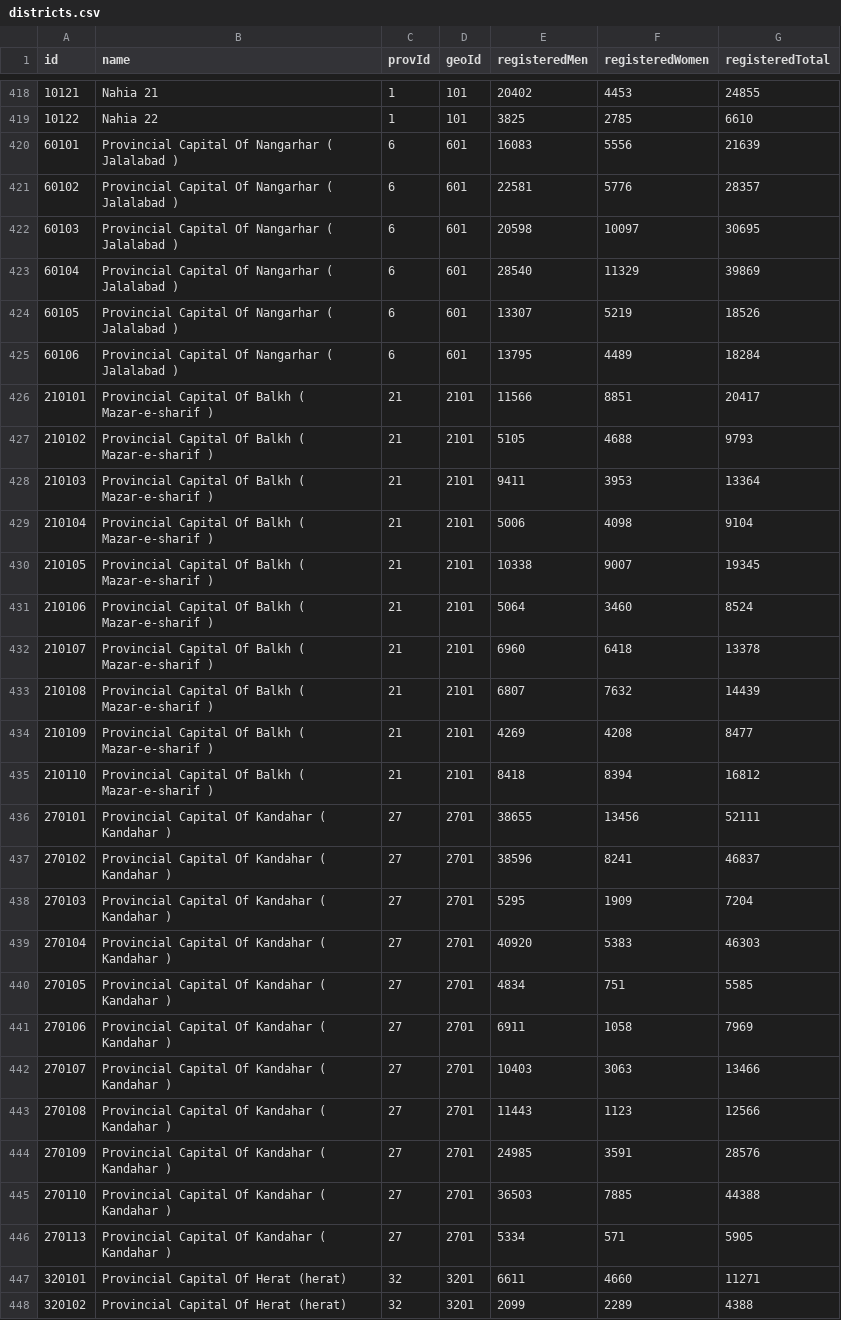
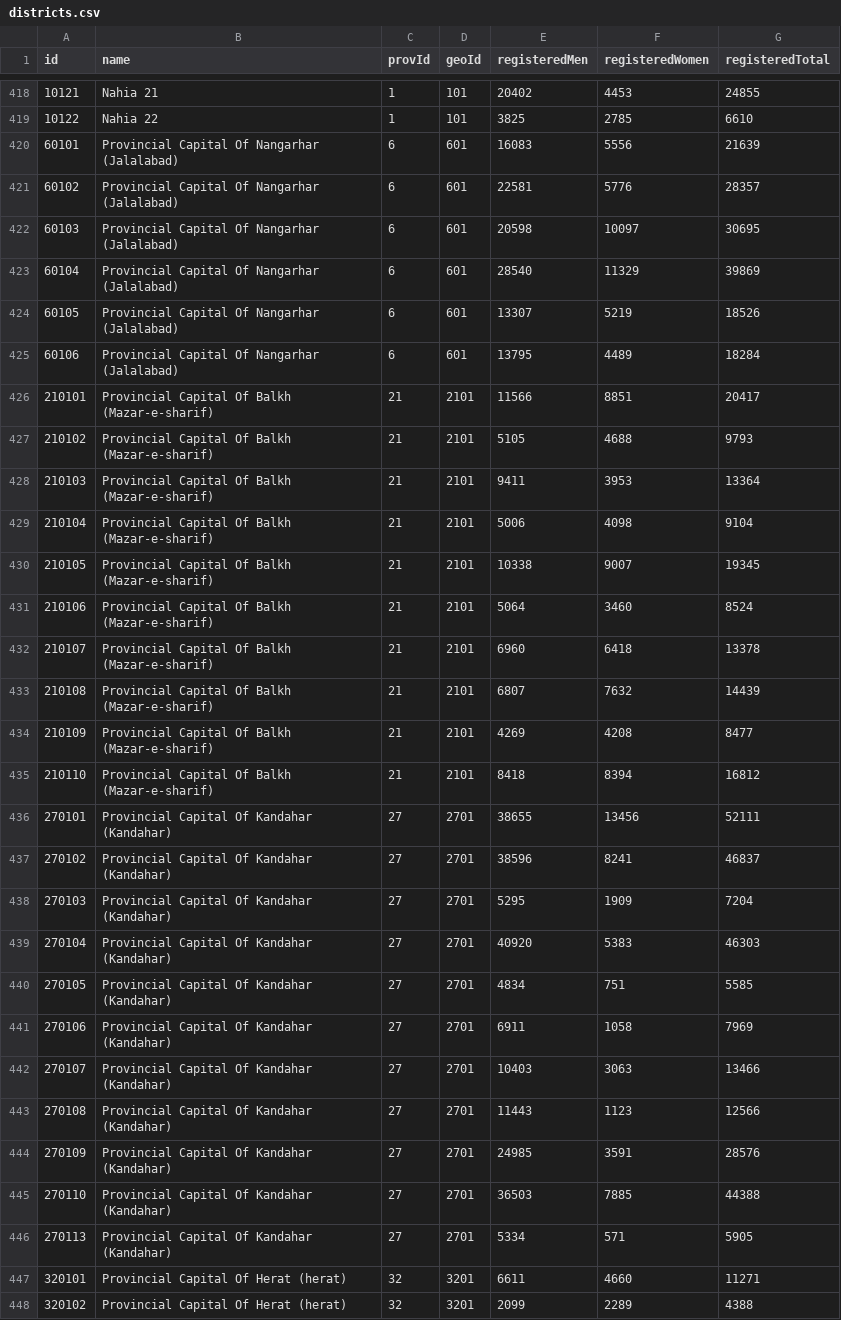
Before and after one commit to nditech/af-elections-data, a CSV file: 2018-wolesi-jirga/districts.csv, drawn as a sheet; only a part is shown, gaps mark what is left out.

Commit message:
Remove parentheses spaces from 2018 districts.csv (#59)
* Remove parentheses spaces from 2018 districts.csv
* Missed one

```diff
--- a/2018-wolesi-jirga/districts.csv
+++ b/2018-wolesi-jirga/districts.csv
@@ -419,29 +419,29 @@ id,name,provId,geoId,registeredMen,registeredWomen,registeredTotal
 10122,Nahia 22,1,101,3825,2785,6610
-60101,Provincial Capital Of Nangarhar ( Jalalabad ),6,601,16083,5556,21639
-60102,Provincial Capital Of Nangarhar ( Jalalabad ),6,601,22581,5776,28357
-60103,Provincial Capital Of Nangarhar ( Jalalabad ),6,601,20598,10097,30695
-60104,Provincial Capital Of Nangarhar ( Jalalabad ),6,601,28540,11329,39869
-60105,Provincial Capital Of Nangarhar ( Jalalabad ),6,601,13307,5219,18526
-60106,Provincial Capital Of Nangarhar ( Jalalabad ),6,601,13795,4489,18284
-210101,Provincial Capital Of Balkh ( Mazar-e-sharif ),21,2101,11566,8851,20417
-210102,Provincial Capital Of Balkh ( Mazar-e-sharif ),21,2101,5105,4688,9793
-210103,Provincial Capital Of Balkh ( Mazar-e-sharif ),21,2101,9411,3953,13364
-210104,Provincial Capital Of Balkh ( Mazar-e-sharif ),21,2101,5006,4098,9104
-210105,Provincial Capital Of Balkh ( Mazar-e-sharif ),21,2101,10338,9007,19345
-210106,Provincial Capital Of Balkh ( Mazar-e-sharif ),21,2101,5064,3460,8524
-210107,Provincial Capital Of Balkh ( Mazar-e-sharif ),21,2101,6960,6418,13378
-210108,Provincial Capital Of Balkh ( Mazar-e-sharif ),21,2101,6807,7632,14439
-210109,Provincial Capital Of Balkh ( Mazar-e-sharif ),21,2101,4269,4208,8477
-210110,Provincial Capital Of Balkh ( Mazar-e-sharif ),21,2101,8418,8394,16812
-270101,Provincial Capital Of Kandahar ( Kandahar ),27,2701,38655,13456,52111
-270102,Provincial Capital Of Kandahar ( Kandahar ),27,2701,38596,8241,46837
-270103,Provincial Capital Of Kandahar ( Kandahar ),27,2701,5295,1909,7204
-270104,Provincial Capital Of Kandahar ( Kandahar ),27,2701,40920,5383,46303
-270105,Provincial Capital Of Kandahar ( Kandahar ),27,2701,4834,751,5585
-270106,Provincial Capital Of Kandahar ( Kandahar ),27,2701,6911,1058,7969
-270107,Provincial Capital Of Kandahar ( Kandahar ),27,2701,10403,3063,13466
-270108,Provincial Capital Of Kandahar ( Kandahar ),27,2701,11443,1123,12566
-270109,Provincial Capital Of Kandahar ( Kandahar ),27,2701,24985,3591,28576
-270110,Provincial Capital Of Kandahar ( Kandahar ),27,2701,36503,7885,44388
-270113,Provincial Capital Of Kandahar ( Kandahar ),27,2701,5334,571,5905
+60101,Provincial Capital Of Nangarhar (Jalalabad),6,601,16083,5556,21639
+60102,Provincial Capital Of Nangarhar (Jalalabad),6,601,22581,5776,28357
+60103,Provincial Capital Of Nangarhar (Jalalabad),6,601,20598,10097,30695
+60104,Provincial Capital Of Nangarhar (Jalalabad),6,601,28540,11329,39869
+60105,Provincial Capital Of Nangarhar (Jalalabad),6,601,13307,5219,18526
+60106,Provincial Capital Of Nangarhar (Jalalabad),6,601,13795,4489,18284
+210101,Provincial Capital Of Balkh (Mazar-e-sharif),21,2101,11566,8851,20417
+210102,Provincial Capital Of Balkh (Mazar-e-sharif),21,2101,5105,4688,9793
+210103,Provincial Capital Of Balkh (Mazar-e-sharif),21,2101,9411,3953,13364
+210104,Provincial Capital Of Balkh (Mazar-e-sharif),21,2101,5006,4098,9104
+210105,Provincial Capital Of Balkh (Mazar-e-sharif),21,2101,10338,9007,19345
+210106,Provincial Capital Of Balkh (Mazar-e-sharif),21,2101,5064,3460,8524
+210107,Provincial Capital Of Balkh (Mazar-e-sharif),21,2101,6960,6418,13378
+210108,Provincial Capital Of Balkh (Mazar-e-sharif),21,2101,6807,7632,14439
+210109,Provincial Capital Of Balkh (Mazar-e-sharif),21,2101,4269,4208,8477
+210110,Provincial Capital Of Balkh (Mazar-e-sharif),21,2101,8418,8394,16812
+270101,Provincial Capital Of Kandahar (Kandahar),27,2701,38655,13456,52111
+270102,Provincial Capital Of Kandahar (Kandahar),27,2701,38596,8241,46837
+270103,Provincial Capital Of Kandahar (Kandahar),27,2701,5295,1909,7204
+270104,Provincial Capital Of Kandahar (Kandahar),27,2701,40920,5383,46303
+270105,Provincial Capital Of Kandahar (Kandahar),27,2701,4834,751,5585
+270106,Provincial Capital Of Kandahar (Kandahar),27,2701,6911,1058,7969
+270107,Provincial Capital Of Kandahar (Kandahar),27,2701,10403,3063,13466
+270108,Provincial Capital Of Kandahar (Kandahar),27,2701,11443,1123,12566
+270109,Provincial Capital Of Kandahar (Kandahar),27,2701,24985,3591,28576
+270110,Provincial Capital Of Kandahar (Kandahar),27,2701,36503,7885,44388
+270113,Provincial Capital Of Kandahar (Kandahar),27,2701,5334,571,5905
 320101,Provincial Capital Of Herat (herat),32,3201,6611,4660,11271
```
